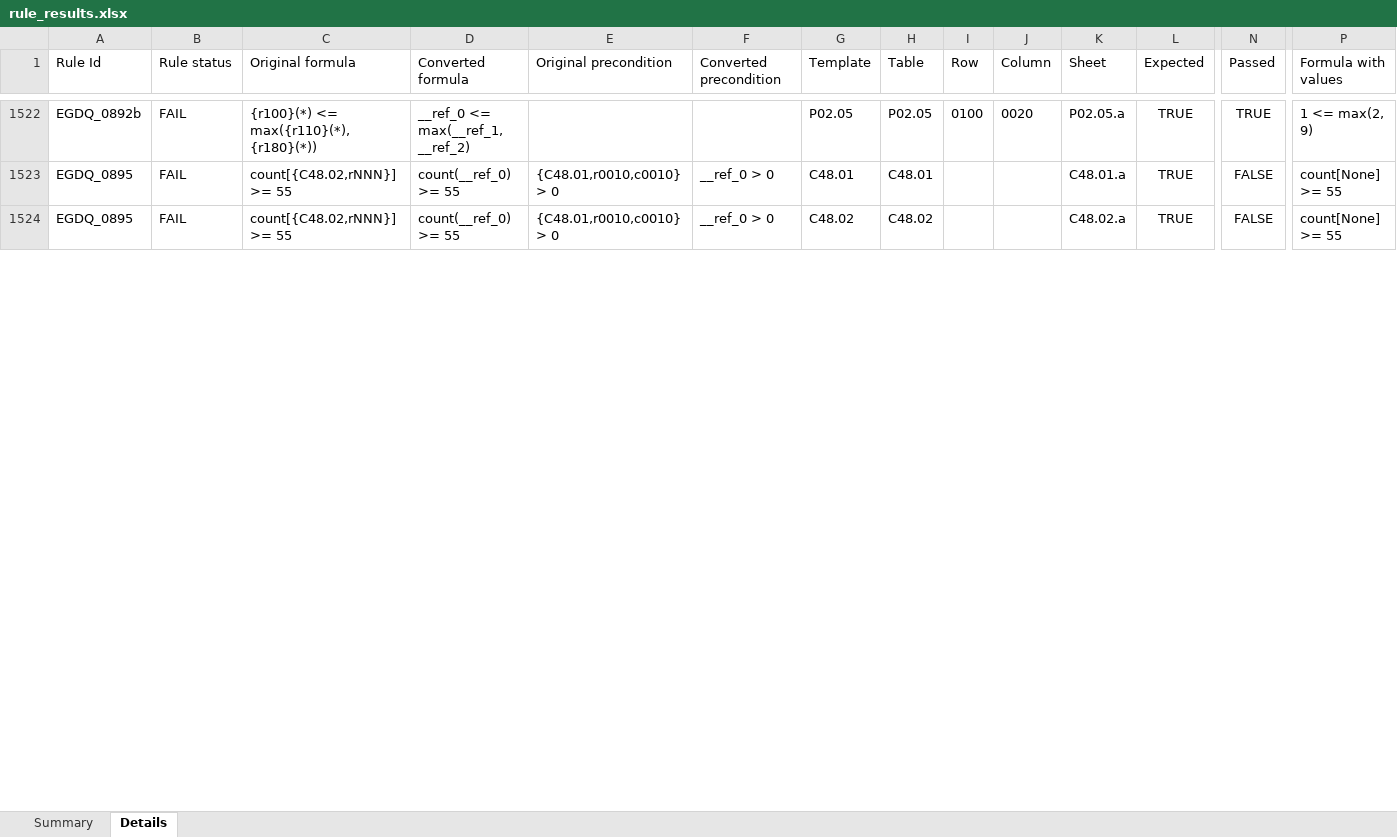
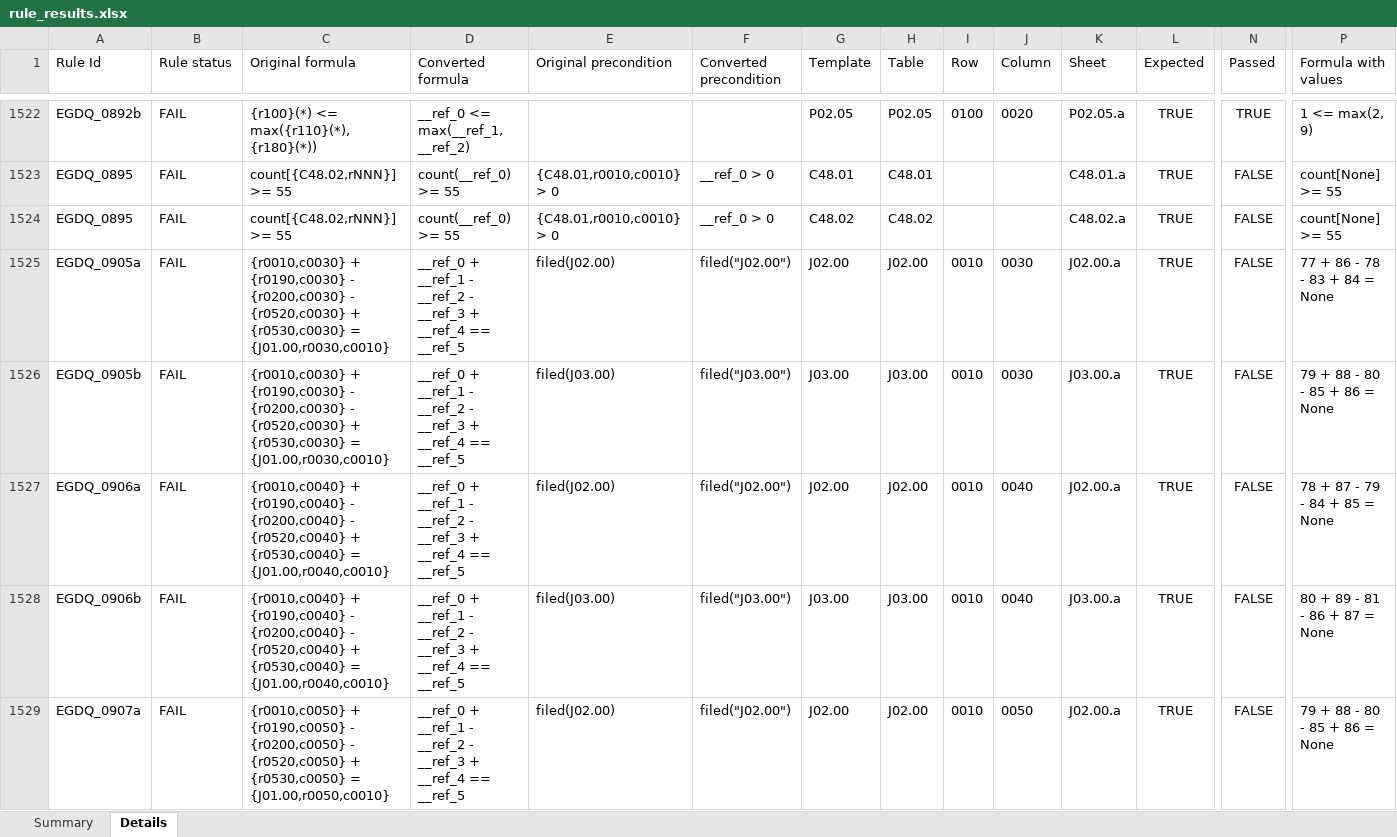
Before and after one commit to MaxEIGSI/COREP_CHECK, an Excel workbook: src/v2/data/output/rule_results.xlsx, sheet Details, drawn as a sheet; only a part is shown, gaps mark what is left out; values as stored, in another font and other column widths than the file's, no borders; rows hold the shown columns only; the diff covers the shown part only; the diff names each change by its address in the sheet, - before the commit and + after, or states it on an @@ line.

```diff
--- a/src/v2/data/output/rule_results.xlsx (sheet Details)
+++ b/src/v2/data/output/rule_results.xlsx (sheet Details)
+row 1525: EGDQ_0905a | FAIL | {r0010,c0030} + {r0190,c0030} - {r0200,c0030} - {r0520,c0030} + {r0530,c0030} = {J01.00,r0030,c0010} | __ref_0 + __ref_1 - __ref_2 - __ref_3 + __ref_4 == __ref_5 | filed(J02.00) | filed("J02.00") | J02.00 | J02.00 | 0010 | 0030 | J02.00.a | TRUE | FALSE | 77 + 86 - 78 - 83 + 84 = None
+row 1526: EGDQ_0905b | FAIL | {r0010,c0030} + {r0190,c0030} - {r0200,c0030} - {r0520,c0030} + {r0530,c0030} = {J01.00,r0030,c0010} | __ref_0 + __ref_1 - __ref_2 - __ref_3 + __ref_4 == __ref_5 | filed(J03.00) | filed("J03.00") | J03.00 | J03.00 | 0010 | 0030 | J03.00.a | TRUE | FALSE | 79 + 88 - 80 - 85 + 86 = None
+row 1527: EGDQ_0906a | FAIL | {r0010,c0040} + {r0190,c0040} - {r0200,c0040} - {r0520,c0040} + {r0530,c0040} = {J01.00,r0040,c0010} | __ref_0 + __ref_1 - __ref_2 - __ref_3 + __ref_4 == __ref_5 | filed(J02.00) | filed("J02.00") | J02.00 | J02.00 | 0010 | 0040 | J02.00.a | TRUE | FALSE | 78 + 87 - 79 - 84 + 85 = None
+row 1528: EGDQ_0906b | FAIL | {r0010,c0040} + {r0190,c0040} - {r0200,c0040} - {r0520,c0040} + {r0530,c0040} = {J01.00,r0040,c0010} | __ref_0 + __ref_1 - __ref_2 - __ref_3 + __ref_4 == __ref_5 | filed(J03.00) | filed("J03.00") | J03.00 | J03.00 | 0010 | 0040 | J03.00.a | TRUE | FALSE | 80 + 89 - 81 - 86 + 87 = None
+row 1529: EGDQ_0907a | FAIL | {r0010,c0050} + {r0190,c0050} - {r0200,c0050} - {r0520,c0050} + {r0530,c0050} = {J01.00,r0050,c0010} | __ref_0 + __ref_1 - __ref_2 - __ref_3 + __ref_4 == __ref_5 | filed(J02.00) | filed("J02.00") | J02.00 | J02.00 | 0010 | 0050 | J02.00.a | TRUE | FALSE | 79 + 88 - 80 - 85 + 86 = None
```
Also changed, not shown: 61 added rows, 362 edited cells and cell formats elsewhere in this sheet, sheet Summary, src/v2/data/COREP_files/G_EU_C_C0100.xlsx, 4 other files.
